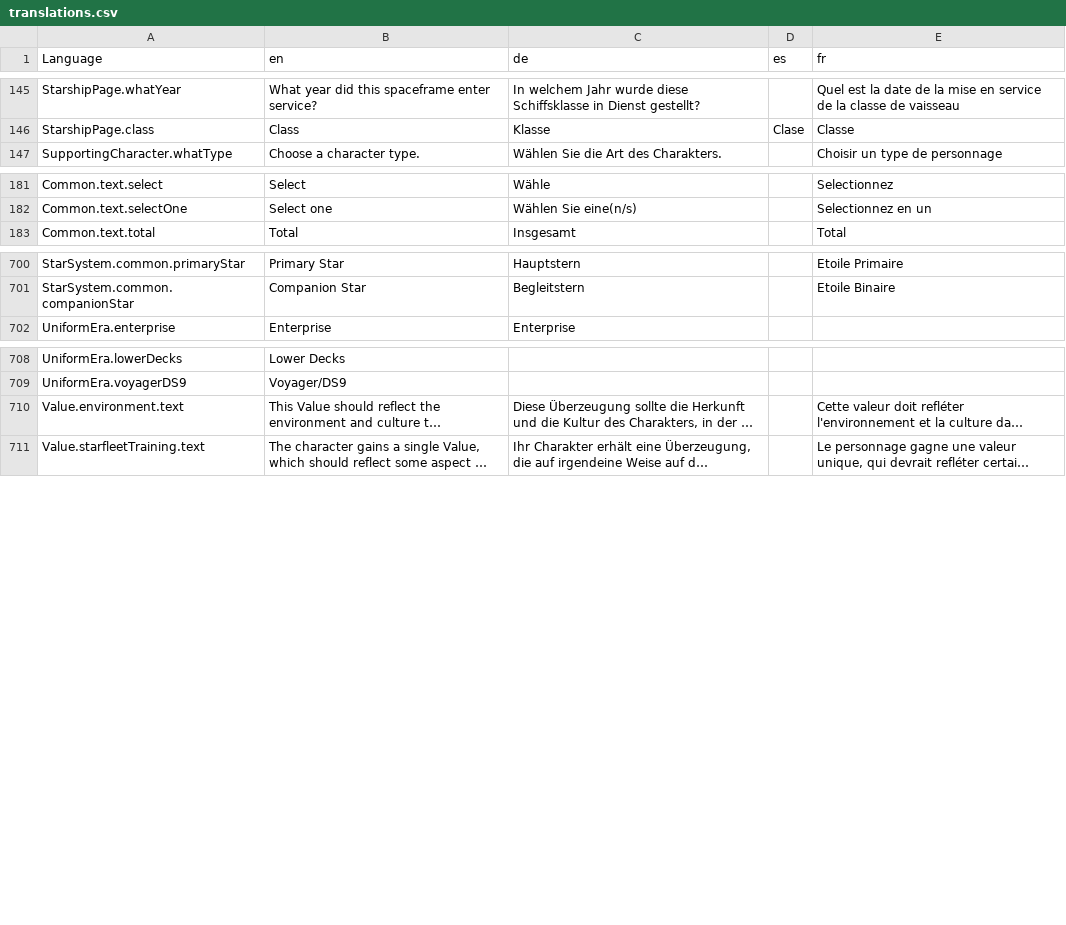
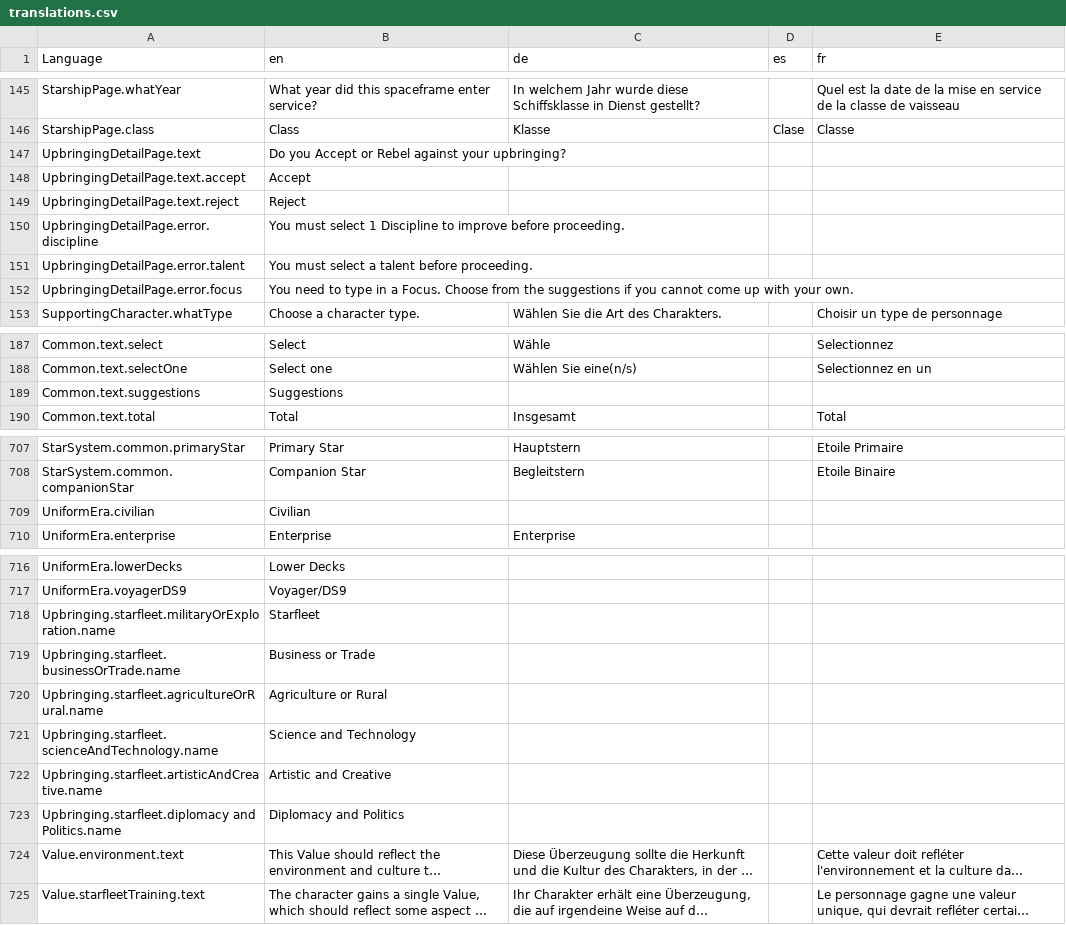
Before and after one commit to bcholmes/StarTrek2d20, a CSV file: translation/translations.csv, drawn as a sheet; only a part is shown, gaps mark what is left out; long unchanged cells end in …; the diff names each change by its address in the sheet, - before the commit and + after, or states it on an @@ line.

Commit message:
- Romulan sheet fixes; - localization for upbringing; - beginnings of civilian outfits

```diff
--- a/translation/translations.csv
+++ b/translation/translations.csv
+row 147: UpbringingDetailPage.text | Do you Accept or Rebel against your upbringing?
+row 148: UpbringingDetailPage.text.accept | Accept
+row 149: UpbringingDetailPage.text.reject | Reject
+row 150: UpbringingDetailPage.error.discipline | You must select 1 Discipline to improve before proceeding.
+row 151: UpbringingDetailPage.error.talent | You must select a talent before proceeding.
+row 152: UpbringingDetailPage.error.focus | You need to type in a Focus. Choose from the suggestions if you cannot come up with your own.
+row 189: Common.text.suggestions | Suggestions
+row 709: UniformEra.civilian | Civilian
+row 718: Upbringing.starfleet.militaryOrExploration.name | Starfleet
+row 719: Upbringing.starfleet.businessOrTrade.name | Business or Trade
+row 720: Upbringing.starfleet.agricultureOrRural.name | Agriculture or Rural
+row 721: Upbringing.starfleet.scienceAndTechnology.name | Science and Technology
+row 722: Upbringing.starfleet.artisticAndCreative.name | Artistic and Creative
+row 723: Upbringing.starfleet.diplomacy and Politics.name | Diplomacy and Politics
```
Also changed, not shown: 15 other files.
